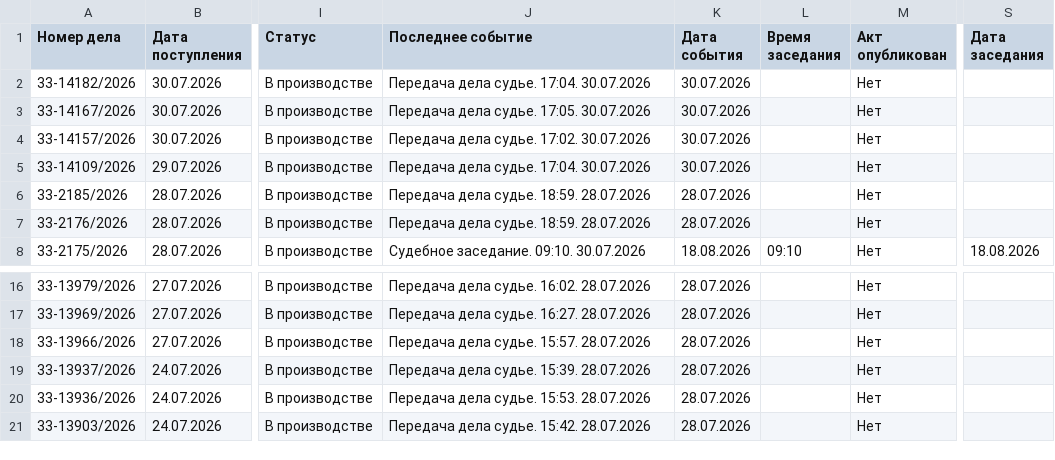
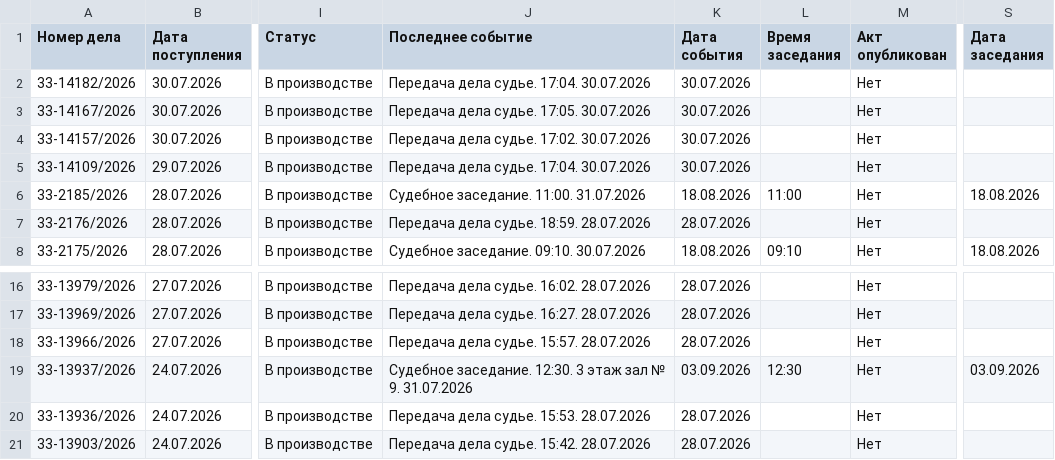
Before and after one commit to SelivanovAS/dashboard-ural, a CSV file: data/sberbank_cases.csv, drawn as a sheet; only a part is shown, gaps mark what is left out; the diff names each change by its address in the sheet, - before the commit and + after, or states it on an @@ line.

```diff
--- a/data/sberbank_cases.csv
+++ b/data/sberbank_cases.csv
-J6 (Последнее событие): Передача дела судье. 18:59. 28.07.2026
+J6 (Последнее событие): Судебное заседание. 11:00. 31.07.2026
-K6 (Дата события): 28.07.2026
+K6 (Дата события): 18.08.2026
-L6 (Время заседания): (empty)
+L6 (Время заседания): 11:00
-S6 (Дата заседания): (empty)
+S6 (Дата заседания): 18.08.2026
-J19 (Последнее событие): Передача дела судье. 15:39. 28.07.2026
+J19 (Последнее событие): Судебное заседание. 12:30. 3 этаж зал № 9. 31.07.2026
-K19 (Дата события): 28.07.2026
+K19 (Дата события): 03.09.2026
-L19 (Время заседания): (empty)
+L19 (Время заседания): 12:30
-S19 (Дата заседания): (empty)
+S19 (Дата заседания): 03.09.2026
```
Also changed, not shown: 6 other files.
